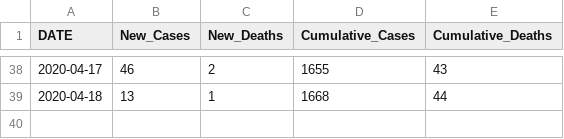
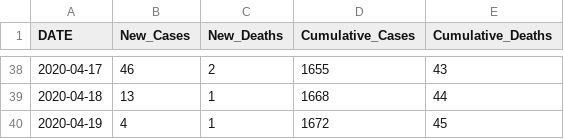
Before and after one commit to Boise-State-HCRI/Idaho_COVID-19, a CSV file: ID_COVID_CUMULATIVE_BY_DATE.csv, drawn as a sheet; only a part is shown, gaps mark what is left out; the diff names each change by its address in the sheet, - before the commit and + after, or states it on an @@ line.

```diff
--- a/ID_COVID_CUMULATIVE_BY_DATE.csv
+++ b/ID_COVID_CUMULATIVE_BY_DATE.csv
+row 40: 2020-04-19 | 4 | 1 | 1672 | 45
```
Also changed, not shown: ID_COVID_DAILY_COUNT.csv, 6 other files.
